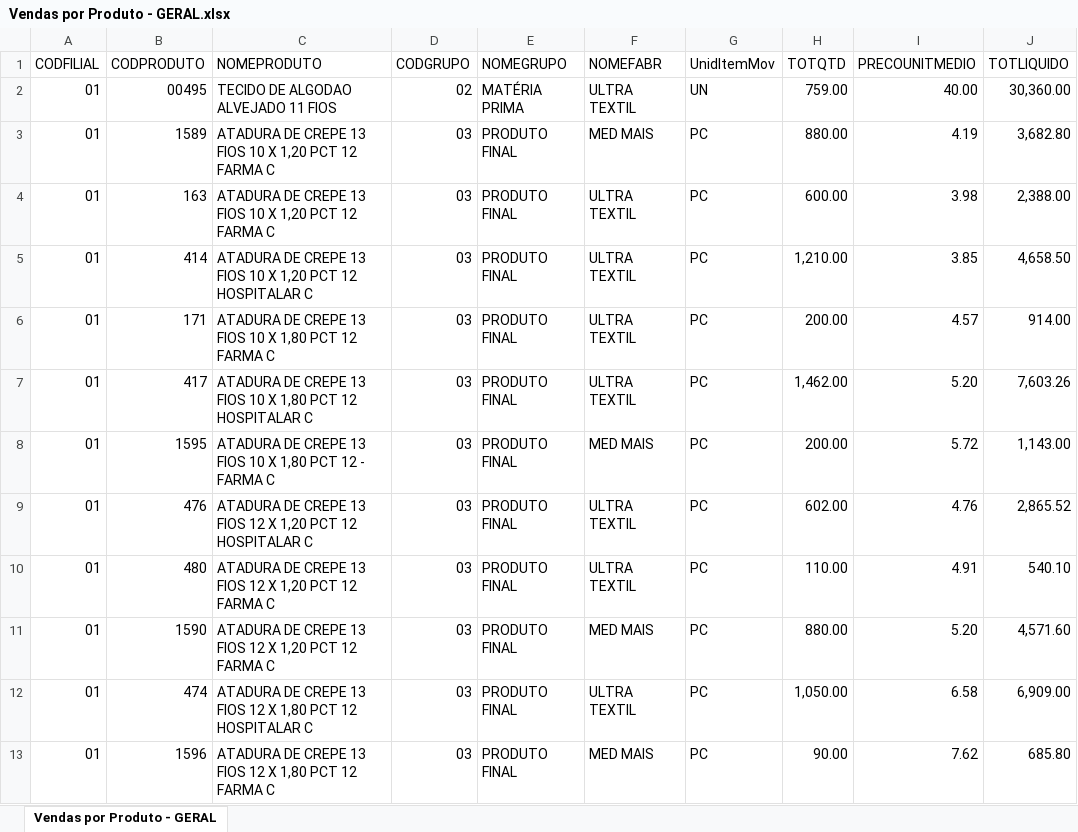
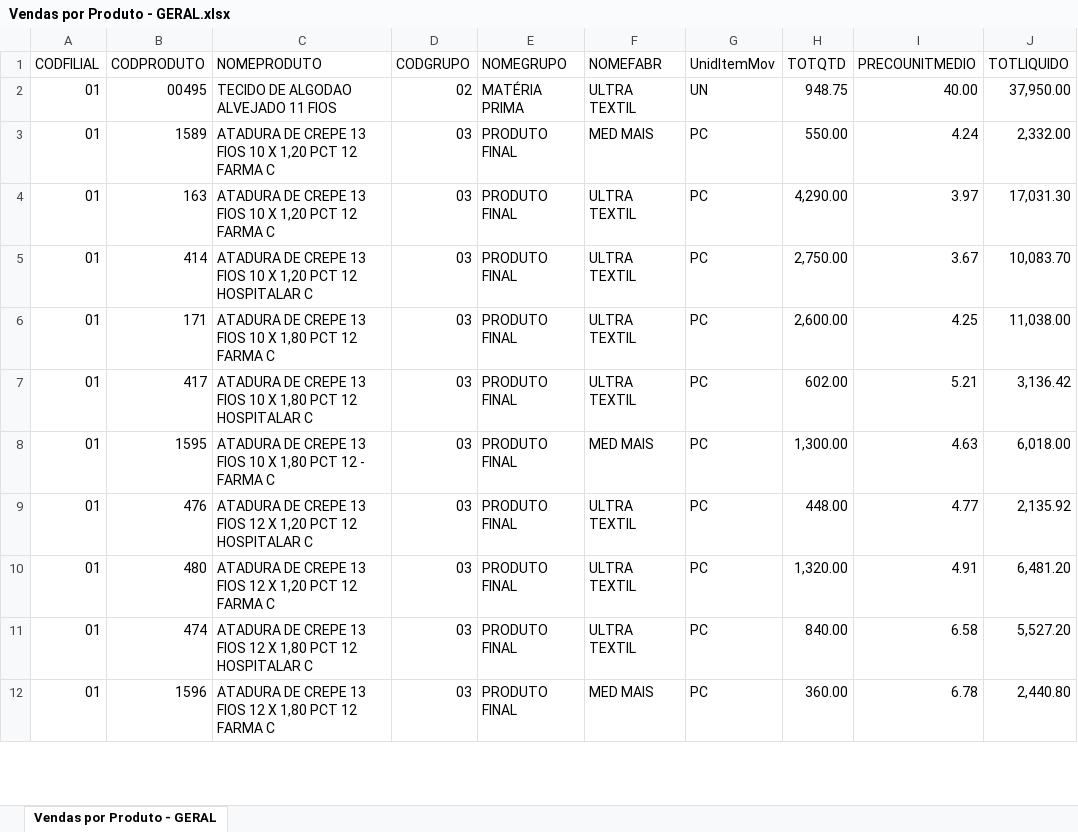
Before and after one commit to fabiosilvavendas-byte/CRM_Medtextil2.0, an Excel workbook: dados/Vendas por Produto - GERAL.xlsx, sheet Vendas por Produto - GERAL, drawn as a sheet; only a part is shown; values as stored, in another font and other column widths than the file's, no cell formats; removed rows and columns are numbered as before the commit, all else as after; the diff covers the shown part only; the diff names each change by its address in the sheet, - before the commit and + after, or states it on an @@ line.

```diff
--- a/dados/Vendas por Produto - GERAL.xlsx (sheet Vendas por Produto - GERAL)
+++ b/dados/Vendas por Produto - GERAL.xlsx (sheet Vendas por Produto - GERAL)
-H2 (TOTQTD): 759.00
+H2 (TOTQTD): 948.75
-J2 (TOTLIQUIDO): 30,360.00
+J2 (TOTLIQUIDO): 37,950.00
-H3 (TOTQTD): 880.00
+H3 (TOTQTD): 550.00
-I3 (PRECOUNITMEDIO): 4.19
+I3 (PRECOUNITMEDIO): 4.24
-J3 (TOTLIQUIDO): 3,682.80
+J3 (TOTLIQUIDO): 2,332.00
-H4 (TOTQTD): 600.00
+H4 (TOTQTD): 4,290.00
-I4 (PRECOUNITMEDIO): 3.98
+I4 (PRECOUNITMEDIO): 3.97
-J4 (TOTLIQUIDO): 2,388.00
+J4 (TOTLIQUIDO): 17,031.30
-H5 (TOTQTD): 1,210.00
+H5 (TOTQTD): 2,750.00
-I5 (PRECOUNITMEDIO): 3.85
+I5 (PRECOUNITMEDIO): 3.67
-J5 (TOTLIQUIDO): 4,658.50
+J5 (TOTLIQUIDO): 10,083.70
-H6 (TOTQTD): 200.00
+H6 (TOTQTD): 2,600.00
-I6 (PRECOUNITMEDIO): 4.57
+I6 (PRECOUNITMEDIO): 4.25
-J6 (TOTLIQUIDO): 914.00
+J6 (TOTLIQUIDO): 11,038.00
-H7 (TOTQTD): 1,462.00
+H7 (TOTQTD): 602.00
-I7 (PRECOUNITMEDIO): 5.20
+I7 (PRECOUNITMEDIO): 5.21
-J7 (TOTLIQUIDO): 7,603.26
+J7 (TOTLIQUIDO): 3,136.42
-H8 (TOTQTD): 200.00
+H8 (TOTQTD): 1,300.00
-I8 (PRECOUNITMEDIO): 5.72
+I8 (PRECOUNITMEDIO): 4.63
-J8 (TOTLIQUIDO): 1,143.00
+J8 (TOTLIQUIDO): 6,018.00
-H9 (TOTQTD): 602.00
+H9 (TOTQTD): 448.00
-I9 (PRECOUNITMEDIO): 4.76
+I9 (PRECOUNITMEDIO): 4.77
-J9 (TOTLIQUIDO): 2,865.52
+J9 (TOTLIQUIDO): 2,135.92
-H10 (TOTQTD): 110.00
+H10 (TOTQTD): 1,320.00
-J10 (TOTLIQUIDO): 540.10
+J10 (TOTLIQUIDO): 6,481.20
-row 11: 01 | 1590 | ATADURA DE CREPE 13 FIOS 12 X 1,20 PCT 12 FARMA C | 03 | PRODUTO FINAL | MED MAIS | PC | 880.00 | 5.20 | 4,571.60
-H11 (TOTQTD): 1,050.00
+H11 (TOTQTD): 840.00
-J11 (TOTLIQUIDO): 6,909.00
+J11 (TOTLIQUIDO): 5,527.20
-H12 (TOTQTD): 90.00
+H12 (TOTQTD): 360.00
-I12 (PRECOUNITMEDIO): 7.62
+I12 (PRECOUNITMEDIO): 6.78
-J12 (TOTLIQUIDO): 685.80
+J12 (TOTLIQUIDO): 2,440.80
```
Also changed, not shown: 18 added rows, 8 removed rows and 127 edited cells elsewhere in this sheet, cell formats, dados/CONSULTA_VENDEDORES.xlsx, dados/PEDIDOSPENDENTES.xlsx.
